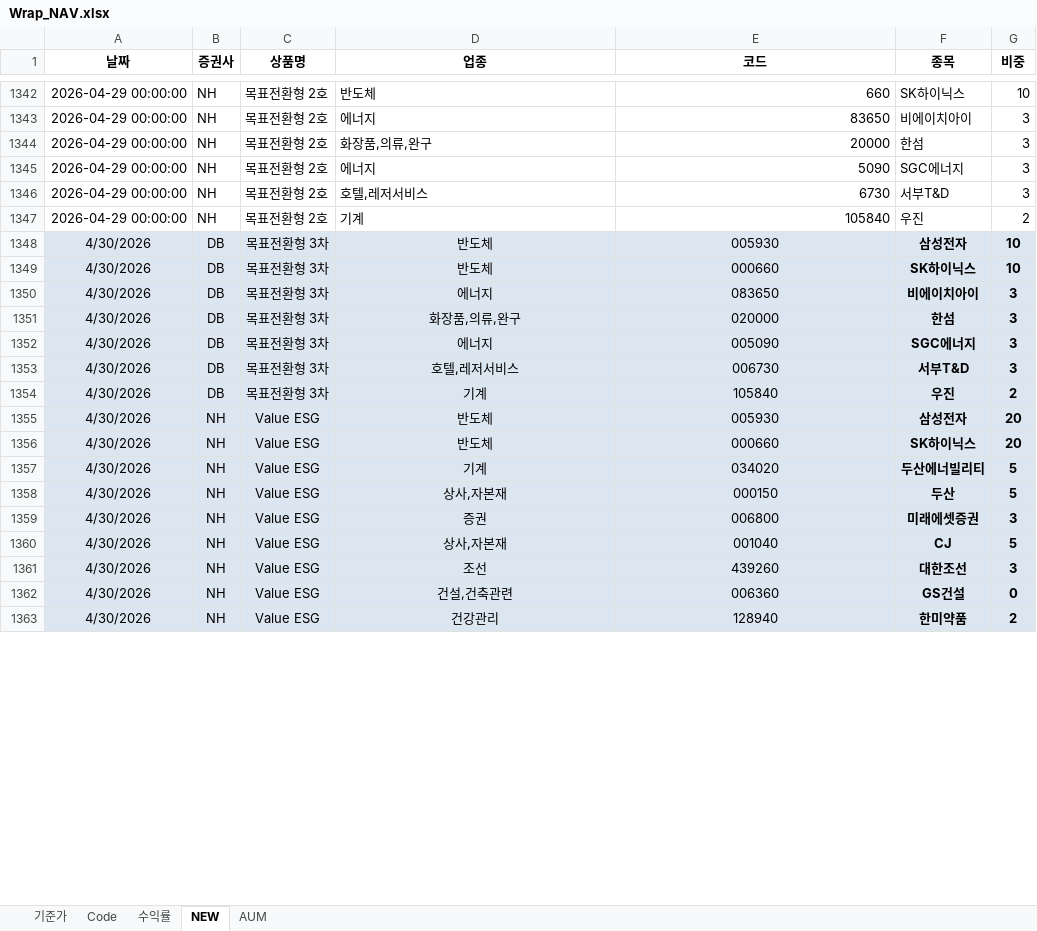
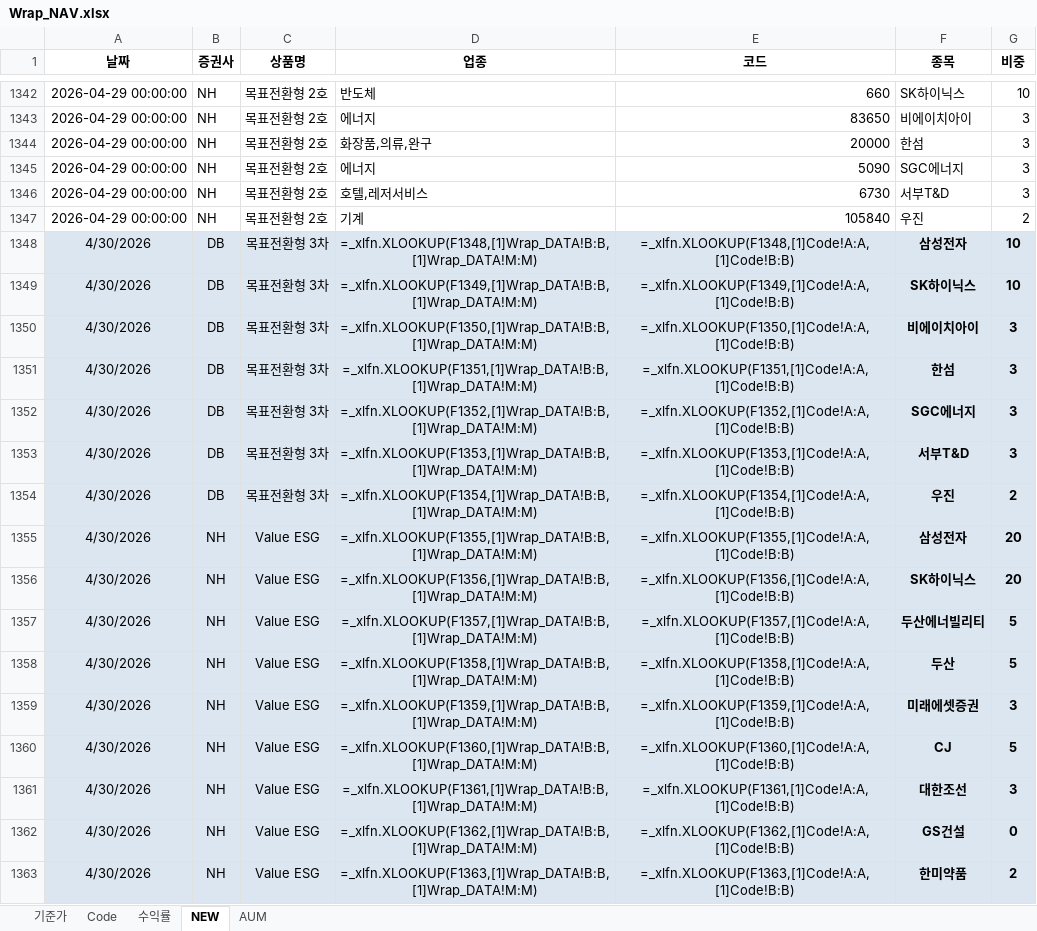
Before and after one commit to sisyphe10/Antigravity_Market_Dashboard, an Excel workbook: Wrap_NAV.xlsx, sheet NEW, drawn as a sheet; only a part is shown, gaps mark what is left out; values as stored, in another font and other column widths than the file's, no borders; formulas without a stored value are shown as written; conditional formats not drawn; the diff covers the shown part only; the diff names each change by its address in the sheet, - before the commit and + after, or states it on an @@ line.

```diff
--- a/Wrap_NAV.xlsx (sheet NEW)
+++ b/Wrap_NAV.xlsx (sheet NEW)
-D1348 (업종): 반도체
+D1348 (업종): =_xlfn.XLOOKUP(F1348,[1]Wrap_DATA!B:B,[1]Wrap_DATA!M:M)
-E1348 (코드): 005930
+E1348 (코드): =_xlfn.XLOOKUP(F1348,[1]Code!A:A,[1]Code!B:B)
-D1349 (업종): 반도체
+D1349 (업종): =_xlfn.XLOOKUP(F1349,[1]Wrap_DATA!B:B,[1]Wrap_DATA!M:M)
-E1349 (코드): 000660
+E1349 (코드): =_xlfn.XLOOKUP(F1349,[1]Code!A:A,[1]Code!B:B)
-D1350 (업종): 에너지
+D1350 (업종): =_xlfn.XLOOKUP(F1350,[1]Wrap_DATA!B:B,[1]Wrap_DATA!M:M)
-E1350 (코드): 083650
+E1350 (코드): =_xlfn.XLOOKUP(F1350,[1]Code!A:A,[1]Code!B:B)
-D1351 (업종): 화장품,의류,완구
+D1351 (업종): =_xlfn.XLOOKUP(F1351,[1]Wrap_DATA!B:B,[1]Wrap_DATA!M:M)
-E1351 (코드): 020000
+E1351 (코드): =_xlfn.XLOOKUP(F1351,[1]Code!A:A,[1]Code!B:B)
-D1352 (업종): 에너지
+D1352 (업종): =_xlfn.XLOOKUP(F1352,[1]Wrap_DATA!B:B,[1]Wrap_DATA!M:M)
-E1352 (코드): 005090
+E1352 (코드): =_xlfn.XLOOKUP(F1352,[1]Code!A:A,[1]Code!B:B)
-D1353 (업종): 호텔,레저서비스
+D1353 (업종): =_xlfn.XLOOKUP(F1353,[1]Wrap_DATA!B:B,[1]Wrap_DATA!M:M)
-E1353 (코드): 006730
+E1353 (코드): =_xlfn.XLOOKUP(F1353,[1]Code!A:A,[1]Code!B:B)
-D1354 (업종): 기계
+D1354 (업종): =_xlfn.XLOOKUP(F1354,[1]Wrap_DATA!B:B,[1]Wrap_DATA!M:M)
-E1354 (코드): 105840
+E1354 (코드): =_xlfn.XLOOKUP(F1354,[1]Code!A:A,[1]Code!B:B)
-D1355 (업종): 반도체
+D1355 (업종): =_xlfn.XLOOKUP(F1355,[1]Wrap_DATA!B:B,[1]Wrap_DATA!M:M)
-E1355 (코드): 005930
+E1355 (코드): =_xlfn.XLOOKUP(F1355,[1]Code!A:A,[1]Code!B:B)
-D1356 (업종): 반도체
+D1356 (업종): =_xlfn.XLOOKUP(F1356,[1]Wrap_DATA!B:B,[1]Wrap_DATA!M:M)
-E1356 (코드): 000660
+E1356 (코드): =_xlfn.XLOOKUP(F1356,[1]Code!A:A,[1]Code!B:B)
-D1357 (업종): 기계
+D1357 (업종): =_xlfn.XLOOKUP(F1357,[1]Wrap_DATA!B:B,[1]Wrap_DATA!M:M)
-E1357 (코드): 034020
+E1357 (코드): =_xlfn.XLOOKUP(F1357,[1]Code!A:A,[1]Code!B:B)
-D1358 (업종): 상사,자본재
+D1358 (업종): =_xlfn.XLOOKUP(F1358,[1]Wrap_DATA!B:B,[1]Wrap_DATA!M:M)
-E1358 (코드): 000150
+E1358 (코드): =_xlfn.XLOOKUP(F1358,[1]Code!A:A,[1]Code!B:B)
-D1359 (업종): 증권
+D1359 (업종): =_xlfn.XLOOKUP(F1359,[1]Wrap_DATA!B:B,[1]Wrap_DATA!M:M)
-E1359 (코드): 006800
+E1359 (코드): =_xlfn.XLOOKUP(F1359,[1]Code!A:A,[1]Code!B:B)
-D1360 (업종): 상사,자본재
+D1360 (업종): =_xlfn.XLOOKUP(F1360,[1]Wrap_DATA!B:B,[1]Wrap_DATA!M:M)
-E1360 (코드): 001040
+E1360 (코드): =_xlfn.XLOOKUP(F1360,[1]Code!A:A,[1]Code!B:B)
-D1361 (업종): 조선
+D1361 (업종): =_xlfn.XLOOKUP(F1361,[1]Wrap_DATA!B:B,[1]Wrap_DATA!M:M)
-E1361 (코드): 439260
+E1361 (코드): =_xlfn.XLOOKUP(F1361,[1]Code!A:A,[1]Code!B:B)
-D1362 (업종): 건설,건축관련
+D1362 (업종): =_xlfn.XLOOKUP(F1362,[1]Wrap_DATA!B:B,[1]Wrap_DATA!M:M)
-E1362 (코드): 006360
+E1362 (코드): =_xlfn.XLOOKUP(F1362,[1]Code!A:A,[1]Code!B:B)
-D1363 (업종): 건강관리
+D1363 (업종): =_xlfn.XLOOKUP(F1363,[1]Wrap_DATA!B:B,[1]Wrap_DATA!M:M)
-E1363 (코드): 128940
+E1363 (코드): =_xlfn.XLOOKUP(F1363,[1]Code!A:A,[1]Code!B:B)
```
Also changed, not shown: 102 edited cells elsewhere in this sheet.
